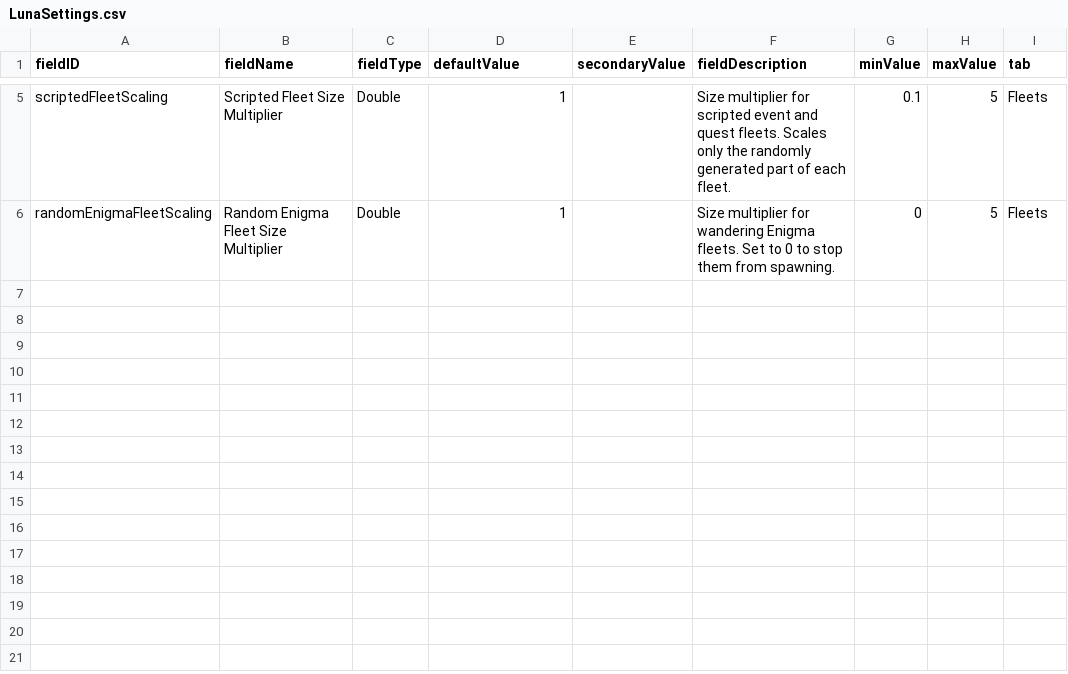
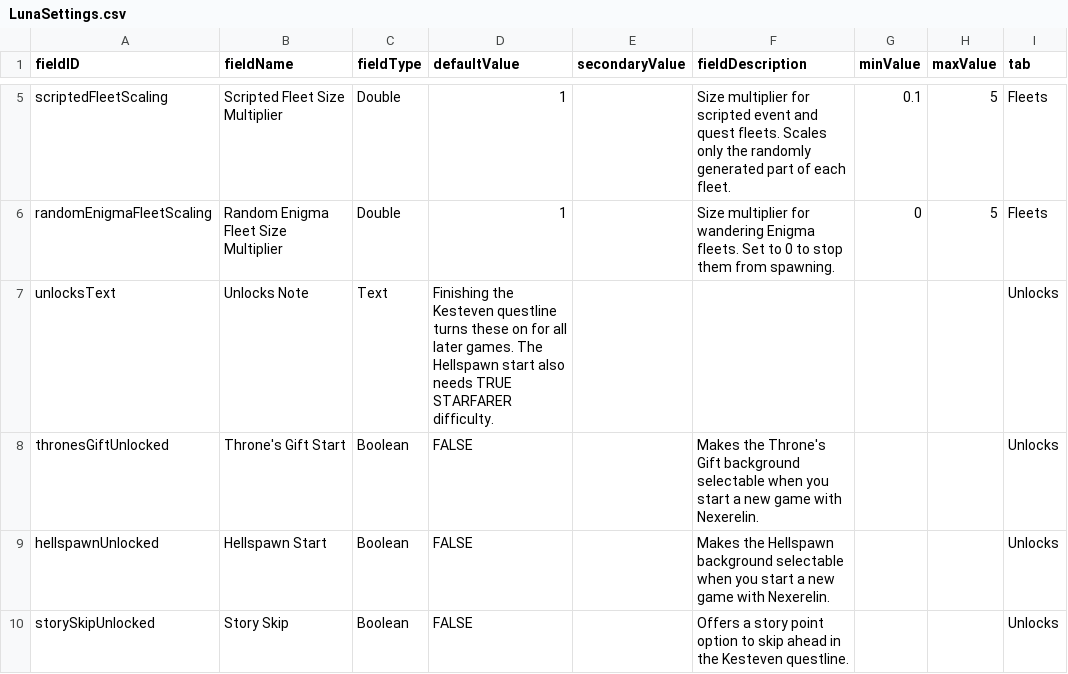
Before and after one commit to SirHartley/Lost.Sector, a CSV file: data/config/LunaSettings.csv, drawn as a sheet; only a part is shown, gaps mark what is left out; the diff names each change by its address in the sheet, - before the commit and + after, or states it on an @@ line.

```diff
--- a/data/config/LunaSettings.csv
+++ b/data/config/LunaSettings.csv
+row 7: unlocksText | Unlocks Note | Text | Finishing the Kesteven questline turns these on for all later games. The Hellspawn start also needs TRUE STARFARER difficulty. |  |  |  |  | Unlocks
+row 8: thronesGiftUnlocked | Throne's Gift Start | Boolean | FALSE |  | Makes the Throne's Gift background selectable when you start a new game with Nexerelin. |  |  | Unlocks
+row 9: hellspawnUnlocked | Hellspawn Start | Boolean | FALSE |  | Makes the Hellspawn background selectable when you start a new game with Nexerelin. |  |  | Unlocks
+row 10: storySkipUnlocked | Story Skip | Boolean | FALSE |  | Offers a story point option to skip ahead in the Kesteven questline. |  |  | Unlocks
```
Also changed, not shown: 11 other files.
